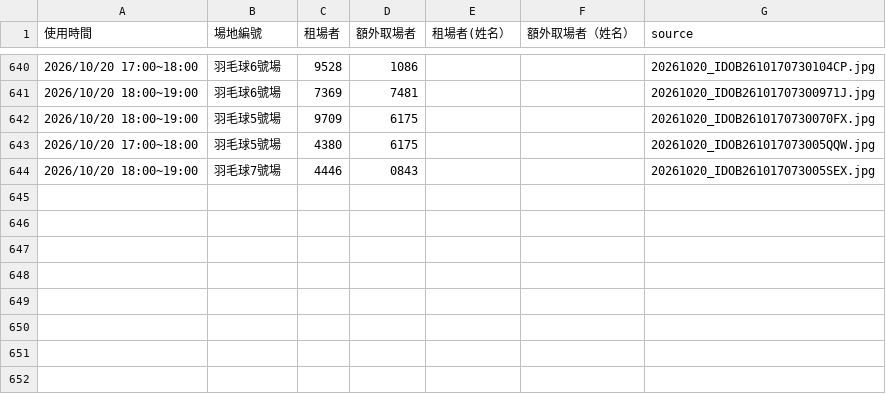
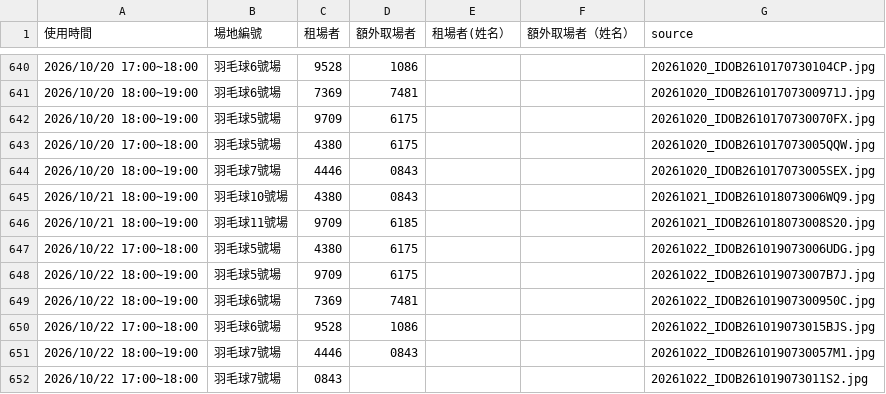
Before and after one commit to adidasracket-Lao/sports-court-booking, a CSV file: 場地租用資料.csv, drawn as a sheet; only a part is shown, gaps mark what is left out.

```diff
--- a/場地租用資料.csv
+++ b/場地租用資料.csv
@@ -644 +644,9 @@
 2026/10/20 18:00~19:00,羽毛球7號場,4446,0843,,,20261020_IDOB261017073005SEX.jpg
+2026/10/21 18:00~19:00,羽毛球10號場,4380,0843,,,20261021_IDOB261018073006WQ9.jpg
+2026/10/21 18:00~19:00,羽毛球11號場,9709,6185,,,20261021_IDOB261018073008S20.jpg
+2026/10/22 17:00~18:00,羽毛球5號場,4380,6175,,,20261022_IDOB261019073006UDG.jpg
+2026/10/22 18:00~19:00,羽毛球5號場,9709,6175,,,20261022_IDOB261019073007B7J.jpg
+2026/10/22 18:00~19:00,羽毛球6號場,7369,7481,,,20261022_IDOB26101907300950C.jpg
+2026/10/22 17:00~18:00,羽毛球6號場,9528,1086,,,20261022_IDOB261019073015BJS.jpg
+2026/10/22 18:00~19:00,羽毛球7號場,4446,0843,,,20261022_IDOB2610190730057M1.jpg
+2026/10/22 17:00~18:00,羽毛球7號場,0843,,,,20261022_IDOB261019073011S2.jpg
```
Also changed, not shown: 9 other files.
